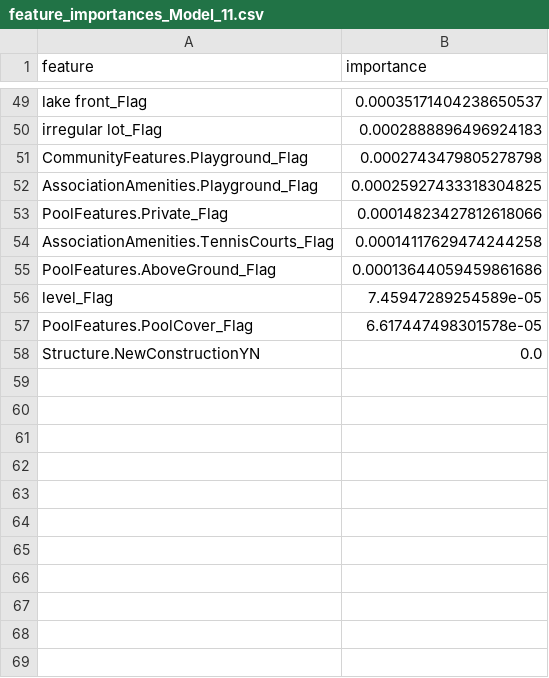
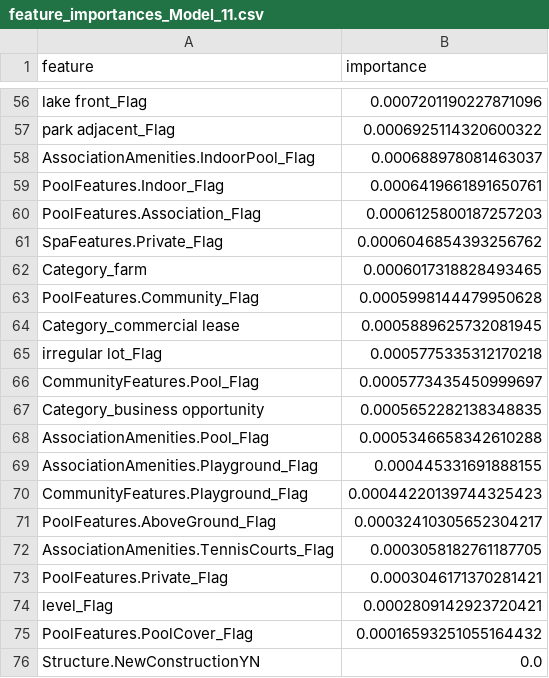
Before and after one commit to pokexavi/Datathon_fme_2024, a CSV file: src/temp_data/feature_importances_Model_11.csv, drawn as a sheet; only a part is shown, gaps mark what is left out; removed rows and columns are numbered as before the commit, all else as after; the diff covers the shown part only; the diff names each change by its address in the sheet, - before the commit and + after, or states it on an @@ line.

```diff
--- a/src/temp_data/feature_importances_Model_11.csv
+++ b/src/temp_data/feature_importances_Model_11.csv
-B56 (importance): 0.00035171404238650537
+B56 (importance): 0.0007201190227871096
+row 57: park adjacent_Flag | 0.0006925114320600322
+row 58: AssociationAmenities.IndoorPool_Flag | 0.000688978081463037
+row 59: PoolFeatures.Indoor_Flag | 0.0006419661891650761
+row 60: PoolFeatures.Association_Flag | 0.0006125800187257203
+row 61: SpaFeatures.Private_Flag | 0.0006046854393256762
+row 62: Category_farm | 0.0006017318828493465
+row 63: PoolFeatures.Community_Flag | 0.0005998144479950628
+row 64: Category_commercial lease | 0.0005889625732081945
-B65 (importance): 0.0002888896496924183
+B65 (importance): 0.0005775335312170218
-row 51: CommunityFeatures.Playground_Flag | 0.0002743479805278798
+row 66: CommunityFeatures.Pool_Flag | 0.0005773435450999697
+row 67: Category_business opportunity | 0.0005652282138348835
+row 68: AssociationAmenities.Pool_Flag | 0.0005346658342610288
-B69 (importance): 0.00025927433318304825
+B69 (importance): 0.000445331691888155
-row 53: PoolFeatures.Private_Flag | 0.00014823427812618066
-row 54: AssociationAmenities.TennisCourts_Flag | 0.00014117629474244258
+row 70: CommunityFeatures.Playground_Flag | 0.00044220139744325423
-B71 (importance): 0.00013644059459861686
+B71 (importance): 0.00032410305652304217
+row 72: AssociationAmenities.TennisCourts_Flag | 0.0003058182761187705
+row 73: PoolFeatures.Private_Flag | 0.0003046171370281421
-B74 (importance): 7.45947289254589e-05
+B74 (importance): 0.0002809142923720421
-B75 (importance): 6.617447498301578e-05
+B75 (importance): 0.00016593251055164432
```
Also changed, not shown: 31 added rows, 24 removed rows and 23 edited cells elsewhere in this file, src/temp_data/feature_importances_Model_4.csv, src/temp_data/feature_importances_Model_5.csv, 14 other files.
